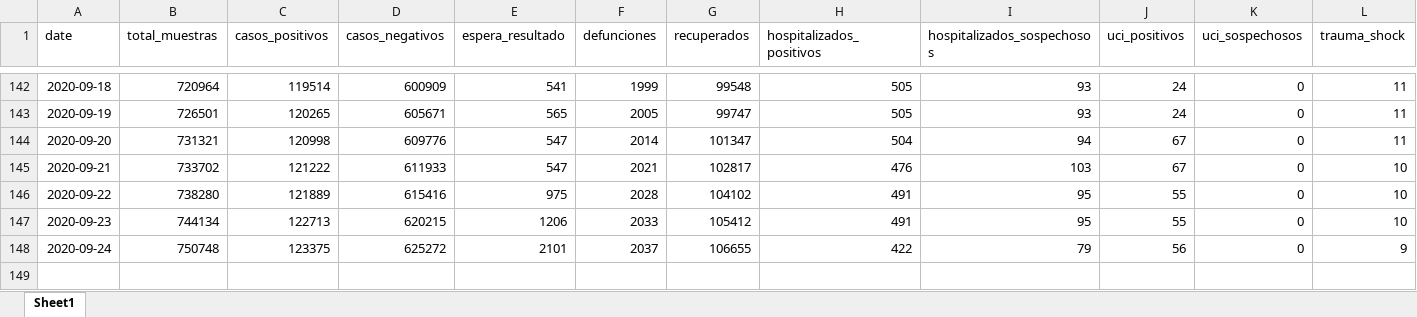
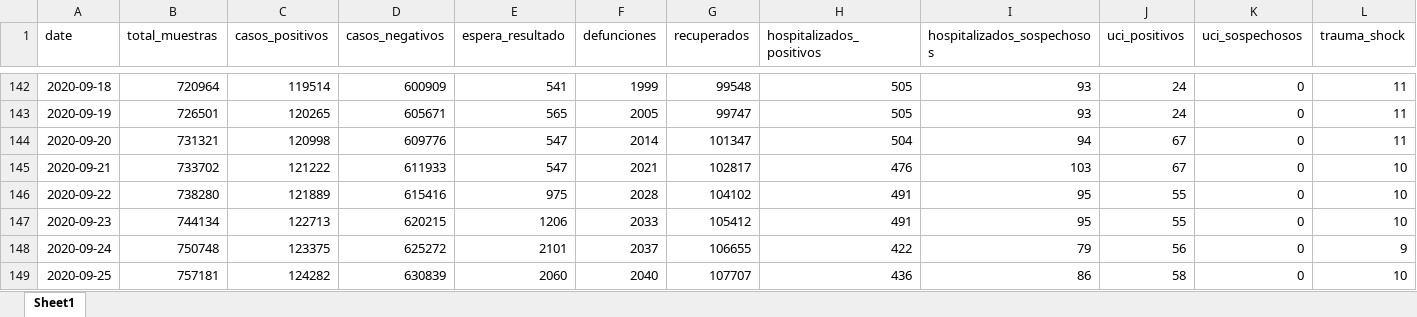
Before and after one commit to MilerDiazZevallos/Arequipa-Covid-19, an Excel workbook: data_GERESA/DatosArequipa.xlsx, sheet Sheet1, drawn as a sheet; only a part is shown, gaps mark what is left out; values as stored, in another font and other column widths than the file's, no borders; charts and pictures not drawn; rows hold the shown columns only; the diff names each change by its address in the sheet, - before the commit and + after, or states it on an @@ line.

Commit message:
Add files via upload

```diff
--- a/data_GERESA/DatosArequipa.xlsx (sheet Sheet1)
+++ b/data_GERESA/DatosArequipa.xlsx (sheet Sheet1)
+row 149: 2020-09-25 | 757181 | 124282 | 630839 | 2060 | 2040 | 107707 | 436 | 86 | 58 | 0 | 10
```
